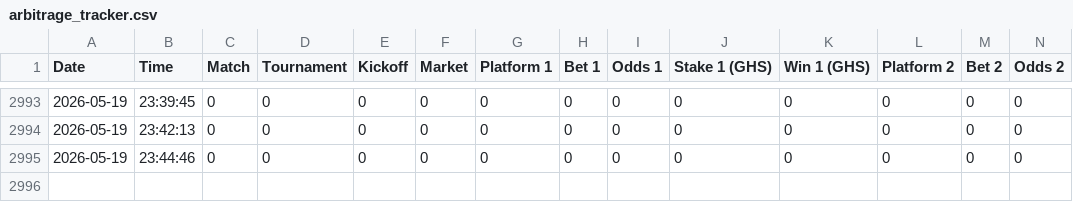
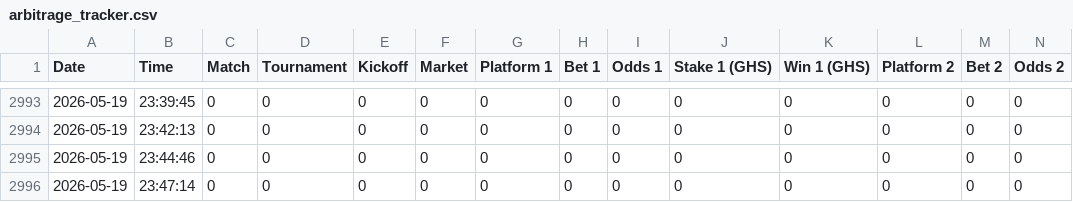
Before and after one commit to ErasmusDuah/ghanaian-odds-market-inefficiency-analysis-system, a CSV file: data/arbitrage_tracker.csv, drawn as a sheet; only a part is shown, gaps mark what is left out; rows hold the shown columns only; the diff names each change by its address in the sheet, - before the commit and + after, or states it on an @@ line.

Commit message:
Auto-update arbitrage tracker

```diff
--- a/data/arbitrage_tracker.csv
+++ b/data/arbitrage_tracker.csv
+row 2996: 2026-05-19 | 23:47:14 | 0 | 0 | 0 | 0 | 0 | 0 | 0 | 0 | 0 | 0 | 0 | 0
```
